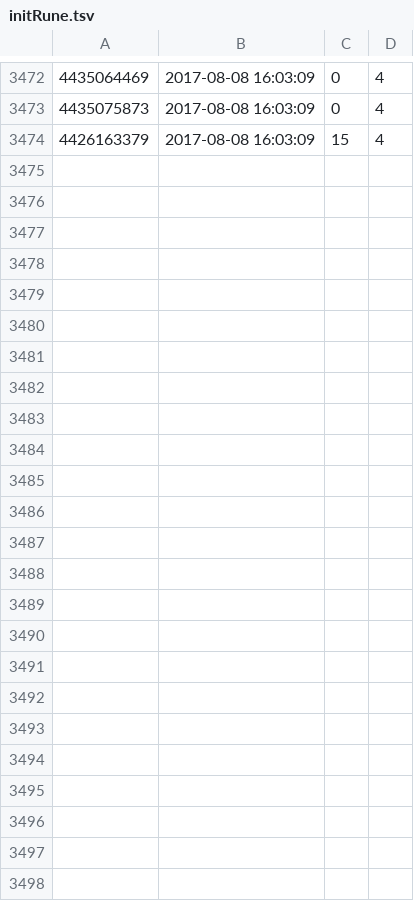
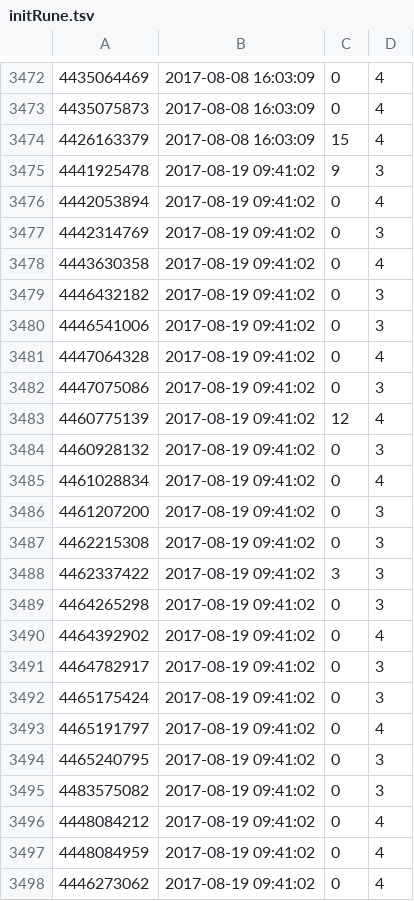
Before and after one commit to tokebi/repos, a TSV file: initRune.tsv, drawn as a sheet; only a part is shown, gaps mark what is left out; the diff names each change by its address in the sheet, - before the commit and + after, or states it on an @@ line.

```diff
--- a/initRune.tsv
+++ b/initRune.tsv
+row 3475: 4441925478 | 2017-08-19 09:41:02 | 9 | 3
+row 3476: 4442053894 | 2017-08-19 09:41:02 | 0 | 4
+row 3477: 4442314769 | 2017-08-19 09:41:02 | 0 | 3
+row 3478: 4443630358 | 2017-08-19 09:41:02 | 0 | 4
+row 3479: 4446432182 | 2017-08-19 09:41:02 | 0 | 3
+row 3480: 4446541006 | 2017-08-19 09:41:02 | 0 | 3
+row 3481: 4447064328 | 2017-08-19 09:41:02 | 0 | 4
+row 3482: 4447075086 | 2017-08-19 09:41:02 | 0 | 3
+row 3483: 4460775139 | 2017-08-19 09:41:02 | 12 | 4
+row 3484: 4460928132 | 2017-08-19 09:41:02 | 0 | 3
+row 3485: 4461028834 | 2017-08-19 09:41:02 | 0 | 4
+row 3486: 4461207200 | 2017-08-19 09:41:02 | 0 | 3
+row 3487: 4462215308 | 2017-08-19 09:41:02 | 0 | 3
+row 3488: 4462337422 | 2017-08-19 09:41:02 | 3 | 3
+row 3489: 4464265298 | 2017-08-19 09:41:02 | 0 | 3
+row 3490: 4464392902 | 2017-08-19 09:41:02 | 0 | 4
+row 3491: 4464782917 | 2017-08-19 09:41:02 | 0 | 3
+row 3492: 4465175424 | 2017-08-19 09:41:02 | 0 | 3
+row 3493: 4465191797 | 2017-08-19 09:41:02 | 0 | 4
+row 3494: 4465240795 | 2017-08-19 09:41:02 | 0 | 3
+row 3495: 4483575082 | 2017-08-19 09:41:02 | 0 | 3
+row 3496: 4448084212 | 2017-08-19 09:41:02 | 0 | 4
+row 3497: 4448084959 | 2017-08-19 09:41:02 | 0 | 4
+row 3498: 4446273062 | 2017-08-19 09:41:02 | 0 | 4
```
Also changed, not shown: 1 other file.
